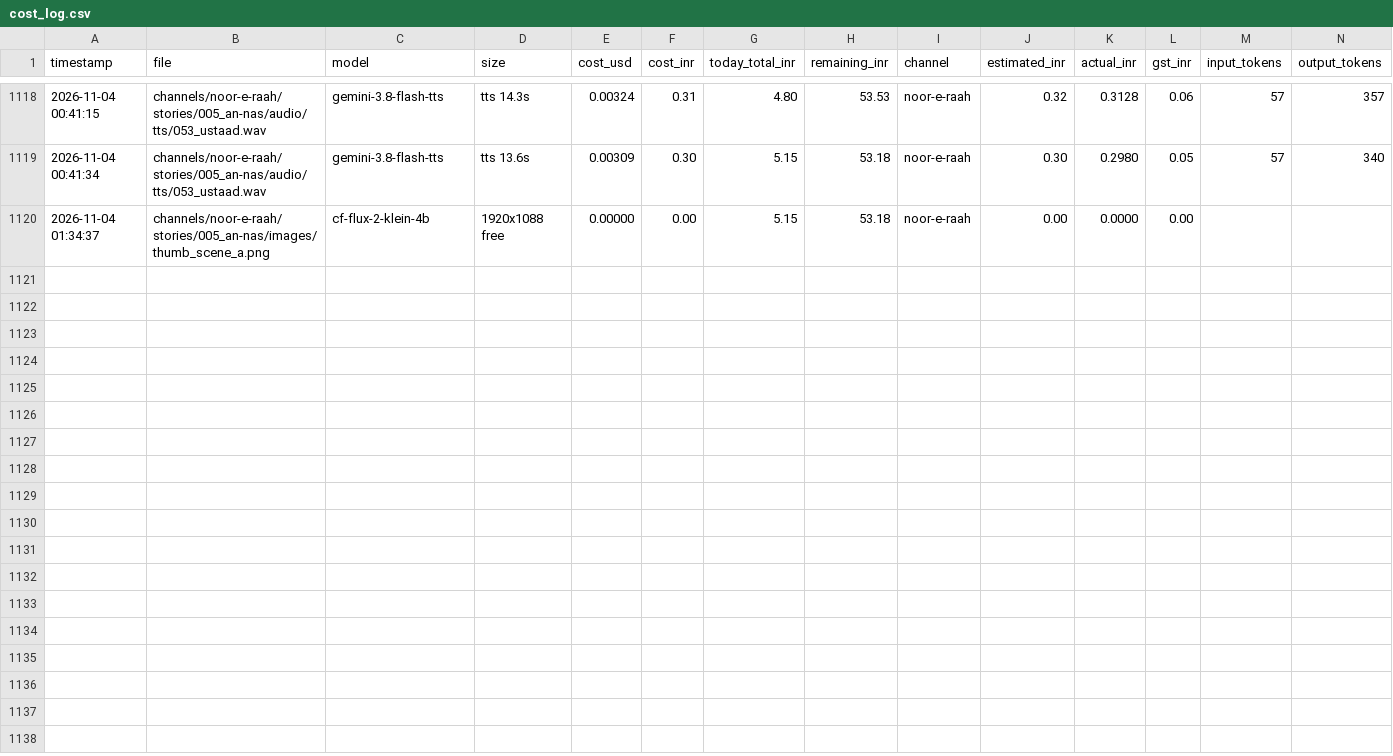
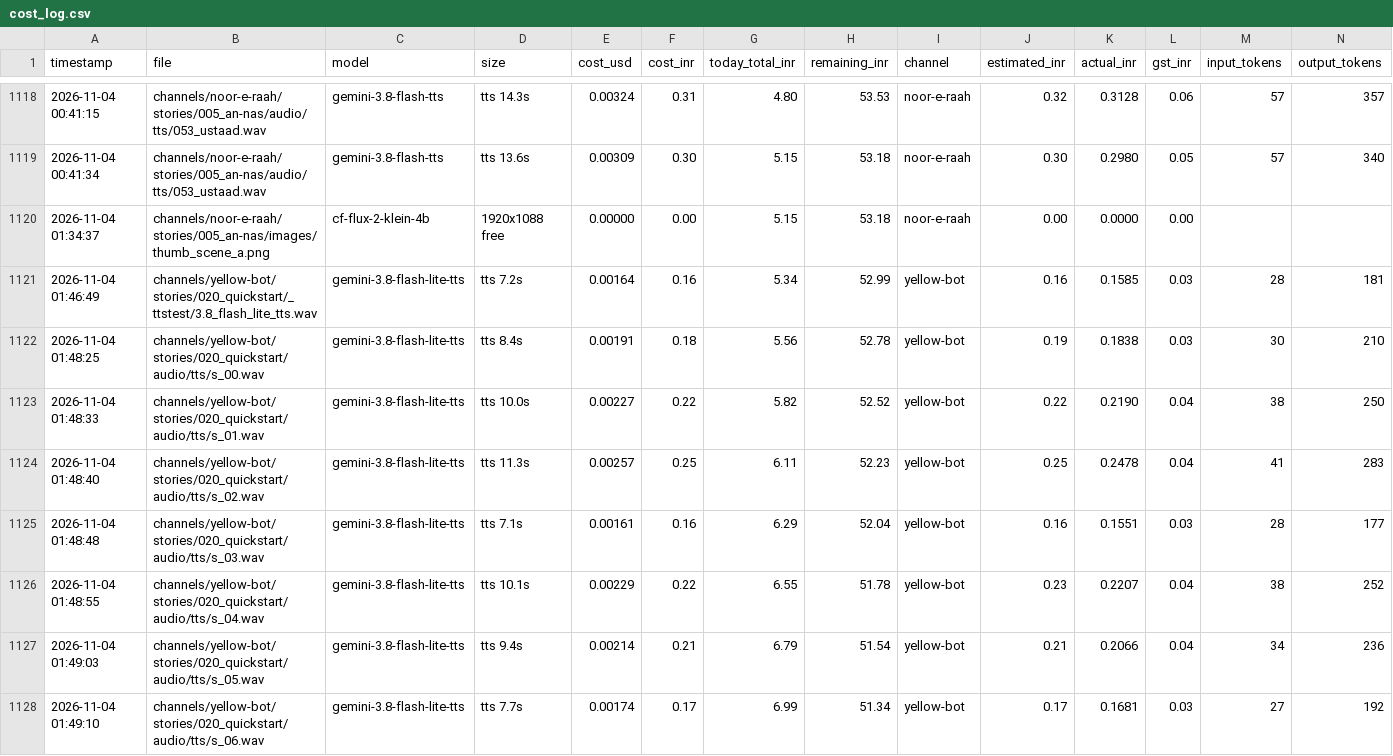
Before and after one commit to shamim8426/my-tubes, a CSV file: cost_log.csv, drawn as a sheet; only a part is shown, gaps mark what is left out.

Commit message:
yellow-bot: 020 uploaded private, TTS model override

```diff
--- a/cost_log.csv
+++ b/cost_log.csv
@@ -1120 +1120,9 @@ timestamp,file,model,size,cost_usd,cost_inr,today_total_inr,remaining_inr,channe
 2026-11-04 01:34:37,channels/noor-e-raah/stories/005_an-nas/images/thumb_scene_a.png,cf-flux-2-klein-4b,1920x1088 free,0.00000,0.00,5.15,53.18,noor-e-raah,0.00,0.0000,0.00,,
+2026-11-04 01:46:49,channels/yellow-bot/stories/020_quickstart/_ttstest/3.8_flash_lite_tts.wav,gemini-3.8-flash-lite-tts,tts 7.2s,0.00164,0.16,5.34,52.99,yellow-bot,0.16,0.1585,0.03,28,181
+2026-11-04 01:48:25,channels/yellow-bot/stories/020_quickstart/audio/tts/s_00.wav,gemini-3.8-flash-lite-tts,tts 8.4s,0.00191,0.18,5.56,52.78,yellow-bot,0.19,0.1838,0.03,30,210
+2026-11-04 01:48:33,channels/yellow-bot/stories/020_quickstart/audio/tts/s_01.wav,gemini-3.8-flash-lite-tts,tts 10.0s,0.00227,0.22,5.82,52.52,yellow-bot,0.22,0.2190,0.04,38,250
+2026-11-04 01:48:40,channels/yellow-bot/stories/020_quickstart/audio/tts/s_02.wav,gemini-3.8-flash-lite-tts,tts 11.3s,0.00257,0.25,6.11,52.23,yellow-bot,0.25,0.2478,0.04,41,283
+2026-11-04 01:48:48,channels/yellow-bot/stories/020_quickstart/audio/tts/s_03.wav,gemini-3.8-flash-lite-tts,tts 7.1s,0.00161,0.16,6.29,52.04,yellow-bot,0.16,0.1551,0.03,28,177
+2026-11-04 01:48:55,channels/yellow-bot/stories/020_quickstart/audio/tts/s_04.wav,gemini-3.8-flash-lite-tts,tts 10.1s,0.00229,0.22,6.55,51.78,yellow-bot,0.23,0.2207,0.04,38,252
+2026-11-04 01:49:03,channels/yellow-bot/stories/020_quickstart/audio/tts/s_05.wav,gemini-3.8-flash-lite-tts,tts 9.4s,0.00214,0.21,6.79,51.54,yellow-bot,0.21,0.2066,0.04,34,236
+2026-11-04 01:49:10,channels/yellow-bot/stories/020_quickstart/audio/tts/s_06.wav,gemini-3.8-flash-lite-tts,tts 7.7s,0.00174,0.17,6.99,51.34,yellow-bot,0.17,0.1681,0.03,27,192
```
Also changed, not shown: 49 other files.
